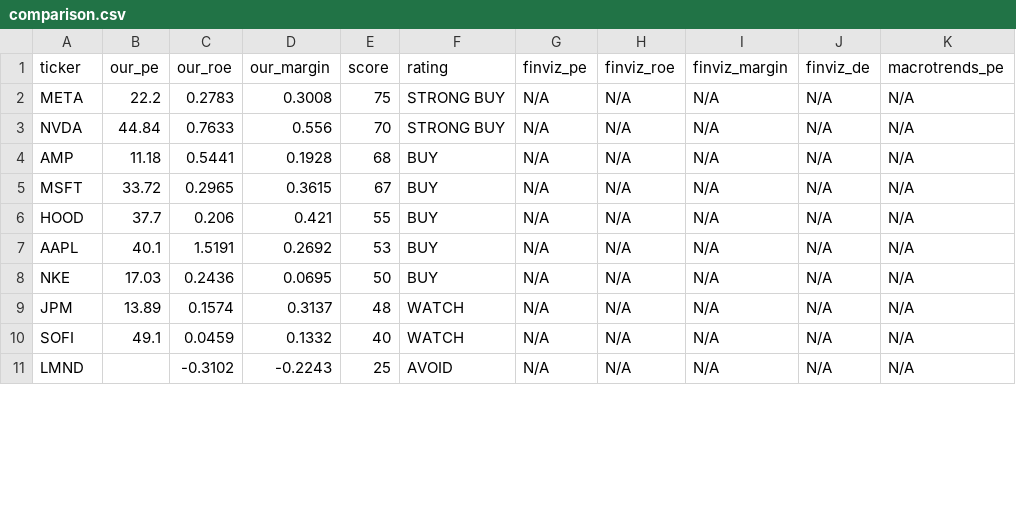
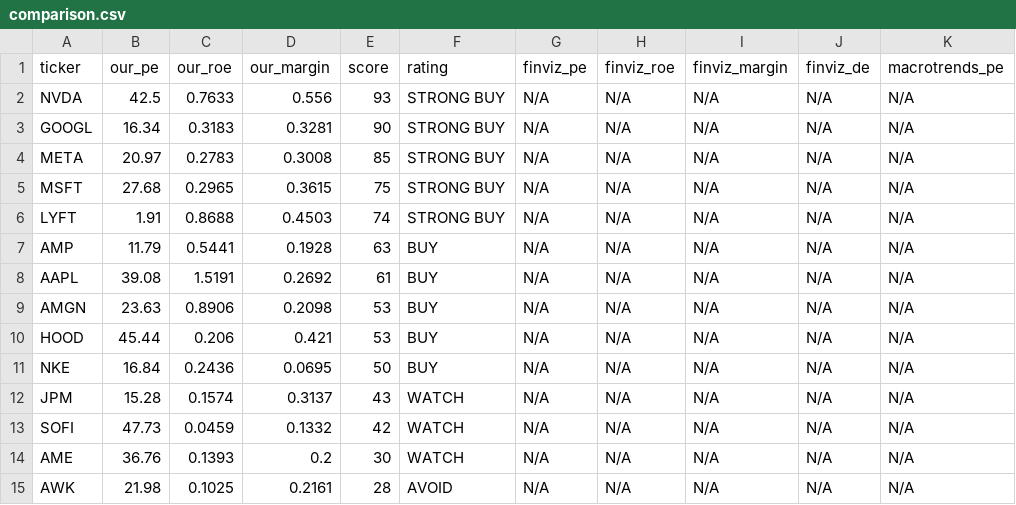
Before and after one commit to leafy-joyce-t/stock-tracker, a CSV file: data/comparison.csv, drawn as a sheet; only a part is shown; the diff covers the shown part only.

```diff
--- a/data/comparison.csv
+++ b/data/comparison.csv
@@ -1,11 +1,15 @@
 ticker,our_pe,our_roe,our_margin,score,rating,finviz_pe,finviz_roe,finviz_margin,finviz_de,macrotrends_pe
-META,22.2,0.2783,0.3008,75,STRONG BUY,N/A,N/A,N/A,N/A,N/A
-NVDA,44.84,0.7633,0.556,70,STRONG BUY,N/A,N/A,N/A,N/A,N/A
-AMP,11.18,0.5441,0.1928,68,BUY,N/A,N/A,N/A,N/A,N/A
-MSFT,33.72,0.2965,0.3615,67,BUY,N/A,N/A,N/A,N/A,N/A
-HOOD,37.7,0.206,0.421,55,BUY,N/A,N/A,N/A,N/A,N/A
-AAPL,40.1,1.5191,0.2692,53,BUY,N/A,N/A,N/A,N/A,N/A
-NKE,17.03,0.2436,0.0695,50,BUY,N/A,N/A,N/A,N/A,N/A
-JPM,13.89,0.1574,0.3137,48,WATCH,N/A,N/A,N/A,N/A,N/A
-SOFI,49.1,0.0459,0.1332,40,WATCH,N/A,N/A,N/A,N/A,N/A
-LMND,,-0.3102,-0.2243,25,AVOID,N/A,N/A,N/A,N/A,N/A
+NVDA,42.5,0.7633,0.556,93,STRONG BUY,N/A,N/A,N/A,N/A,N/A
+GOOGL,16.34,0.3183,0.3281,90,STRONG BUY,N/A,N/A,N/A,N/A,N/A
+META,20.97,0.2783,0.3008,85,STRONG BUY,N/A,N/A,N/A,N/A,N/A
+MSFT,27.68,0.2965,0.3615,75,STRONG BUY,N/A,N/A,N/A,N/A,N/A
+LYFT,1.91,0.8688,0.4503,74,STRONG BUY,N/A,N/A,N/A,N/A,N/A
+AMP,11.79,0.5441,0.1928,63,BUY,N/A,N/A,N/A,N/A,N/A
+AAPL,39.08,1.5191,0.2692,61,BUY,N/A,N/A,N/A,N/A,N/A
+AMGN,23.63,0.8906,0.2098,53,BUY,N/A,N/A,N/A,N/A,N/A
+HOOD,45.44,0.206,0.421,53,BUY,N/A,N/A,N/A,N/A,N/A
+NKE,16.84,0.2436,0.0695,50,BUY,N/A,N/A,N/A,N/A,N/A
+JPM,15.28,0.1574,0.3137,43,WATCH,N/A,N/A,N/A,N/A,N/A
+SOFI,47.73,0.0459,0.1332,42,WATCH,N/A,N/A,N/A,N/A,N/A
+AME,36.76,0.1393,0.2,30,WATCH,N/A,N/A,N/A,N/A,N/A
+AWK,21.98,0.1025,0.2161,28,AVOID,N/A,N/A,N/A,N/A,N/A
```
Also changed, not shown: 3 added rows and 11 edited cells elsewhere in this file, data/calculated_ratios.csv, data/risk_signals.csv, 2 other files.
